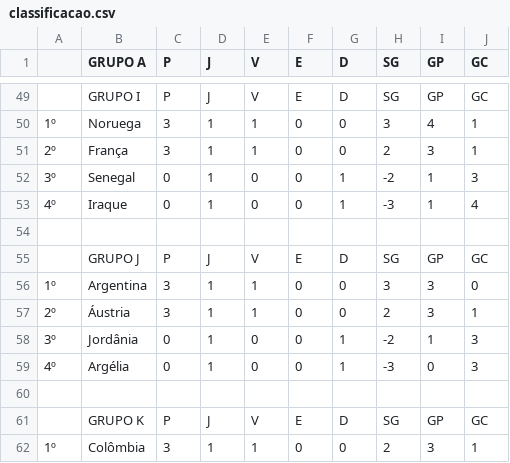
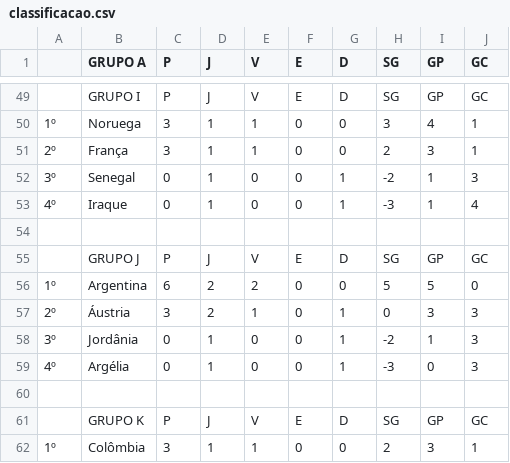
Before and after one commit to LeandroBCastro/bolaochsp, a CSV file: data/classificacao.csv, drawn as a sheet; only a part is shown, gaps mark what is left out.

```diff
--- a/data/classificacao.csv
+++ b/data/classificacao.csv
@@ -55,4 +55,4 @@
 ;GRUPO J;P;J;V;E;D;SG;GP;GC
-1º;Argentina;3;1;1;0;0;3;3;0
-2º;Áustria;3;1;1;0;0;2;3;1
+1º;Argentina;6;2;2;0;0;5;5;0
+2º;Áustria;3;2;1;0;1;0;3;3
 3º;Jordânia;0;1;0;0;1;-2;1;3
```
Also changed, not shown: data/ranking.csv, data/rodada1.csv.
